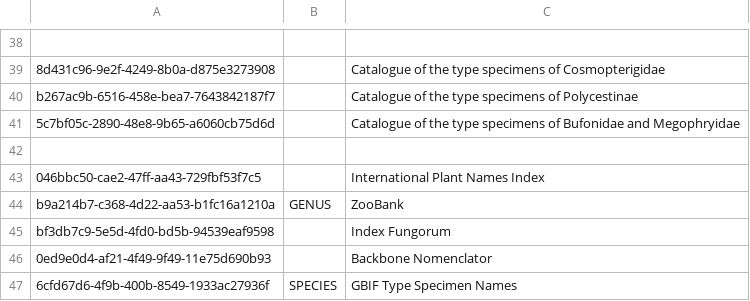
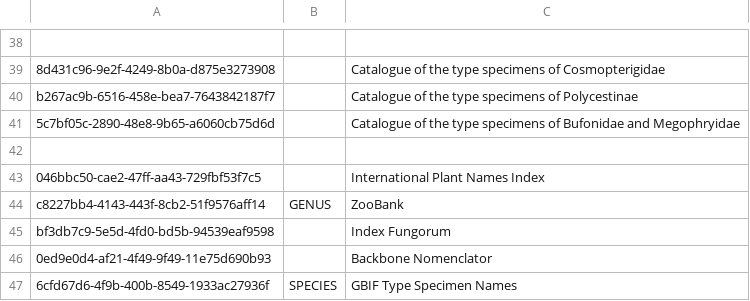
Before and after one commit to gbif/checklistbank, a TSV file: checklistbank-nub/nub-sources.tsv, drawn as a sheet; only a part is shown, gaps mark what is left out.

Commit message:
updating ZooBank key

```diff
--- a/checklistbank-nub/nub-sources.tsv
+++ b/checklistbank-nub/nub-sources.tsv
@@ -43,3 +43,3 @@ b267ac9b-6516-458e-bea7-7643842187f7		Catalogue of the type specimens of Polyces
 046bbc50-cae2-47ff-aa43-729fbf53f7c5		International Plant Names Index
-b9a214b7-c368-4d22-aa53-b1fc16a1210a	GENUS	ZooBank
+c8227bb4-4143-443f-8cb2-51f9576aff14	GENUS	ZooBank
 bf3db7c9-5e5d-4fd0-bd5b-94539eaf9598		Index Fungorum
```
